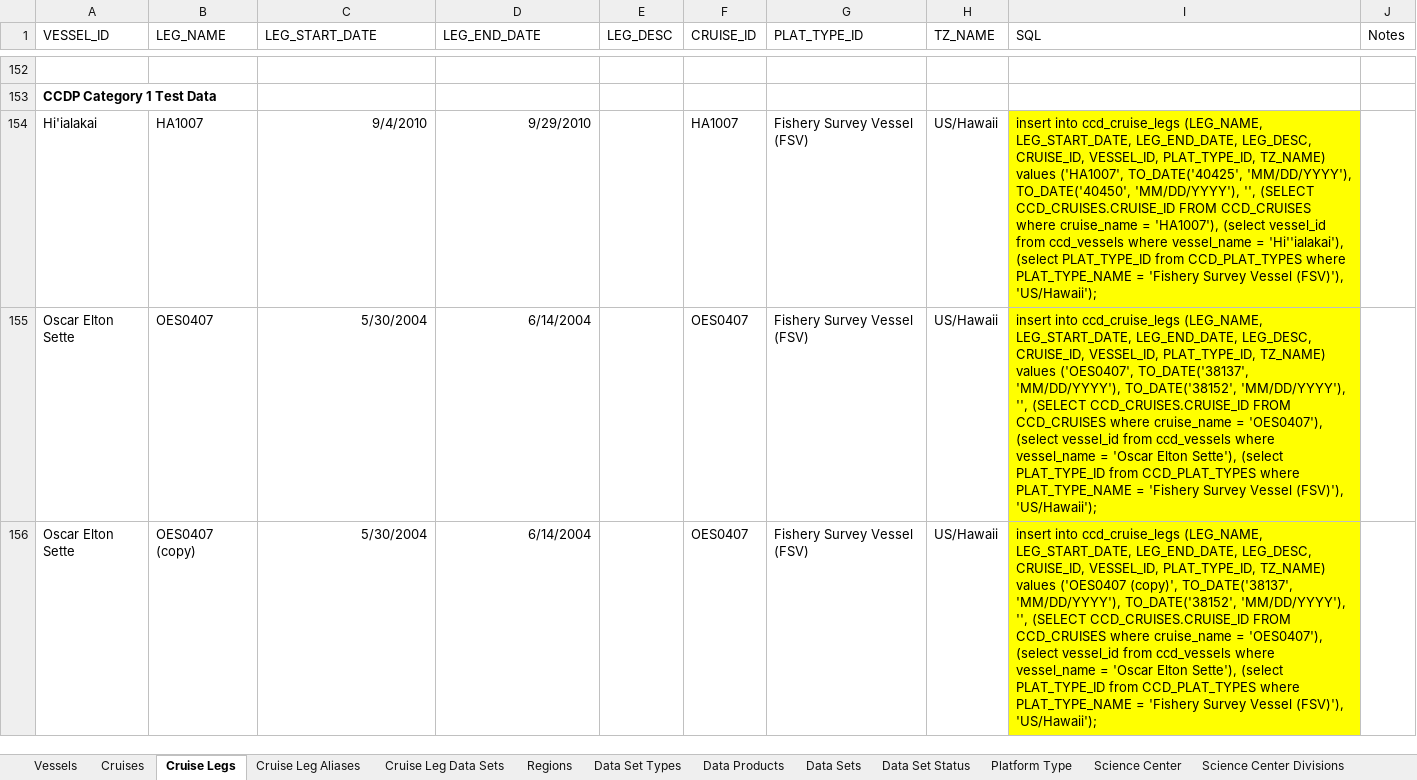
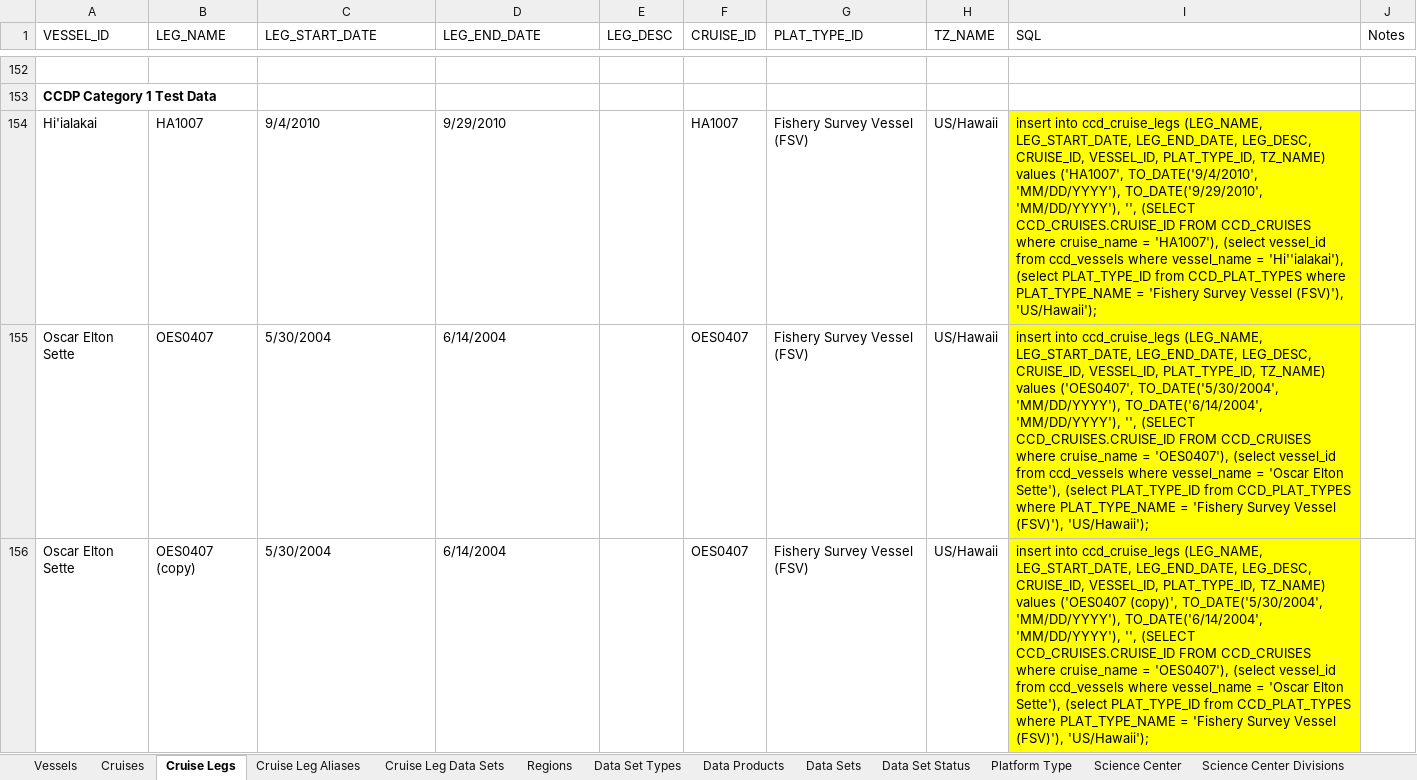
Before and after one commit to noaa-pifsc/Centralized-Cruise-Database, an Excel workbook: docs/Cruise_Leg_DDL_DML_generator.xlsx, sheet Cruise Legs, drawn as a sheet; only a part is shown, gaps mark what is left out; values as stored, in another font and other column widths than the file's, no borders; the diff covers the shown part only; the diff names each change by its address in the sheet, - before the commit and + after, or states it on an @@ line.

Commit message:
updated the data loading script

```diff
--- a/docs/Cruise_Leg_DDL_DML_generator.xlsx (sheet Cruise Legs)
+++ b/docs/Cruise_Leg_DDL_DML_generator.xlsx (sheet Cruise Legs)
-C154:D156 alignment: right
+C154:D156 alignment: left
-I154 (SQL): …values ('HA1007', TO_DATE('40425', 'MM/DD/YYYY'), TO_DATE('40450', 'MM/DD/YYYY'), '',…
+I154 (SQL): …values ('HA1007', TO_DATE('9/4/2010', 'MM/DD/YYYY'), TO_DATE('9/29/2010', 'MM/DD/YYYY'), '',…
-I155 (SQL): …values ('OES0407', TO_DATE('38137', 'MM/DD/YYYY'), TO_DATE('38152', 'MM/DD/YYYY'), '',…
+I155 (SQL): …values ('OES0407', TO_DATE('5/30/2004', 'MM/DD/YYYY'), TO_DATE('6/14/2004', 'MM/DD/YYYY'), '',…
-I156 (SQL): …('OES0407 (copy)', TO_DATE('38137', 'MM/DD/YYYY'), TO_DATE('38152', 'MM/DD/YYYY'), '',…
+I156 (SQL): …('OES0407 (copy)', TO_DATE('5/30/2004', 'MM/DD/YYYY'), TO_DATE('6/14/2004', 'MM/DD/YYYY'), '',…
```
Also changed, not shown: 7 edited cells and cell formats elsewhere in this sheet, sheet Cruises, 1 other file.
